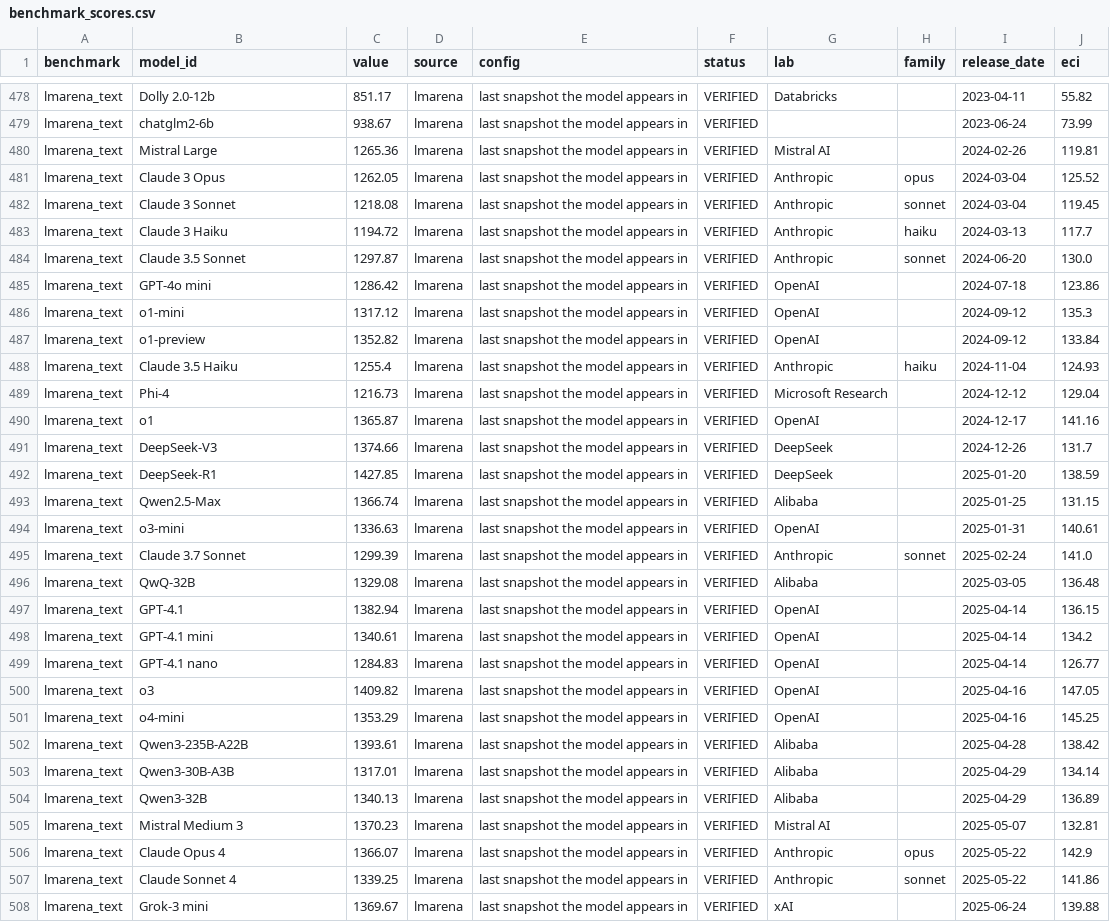
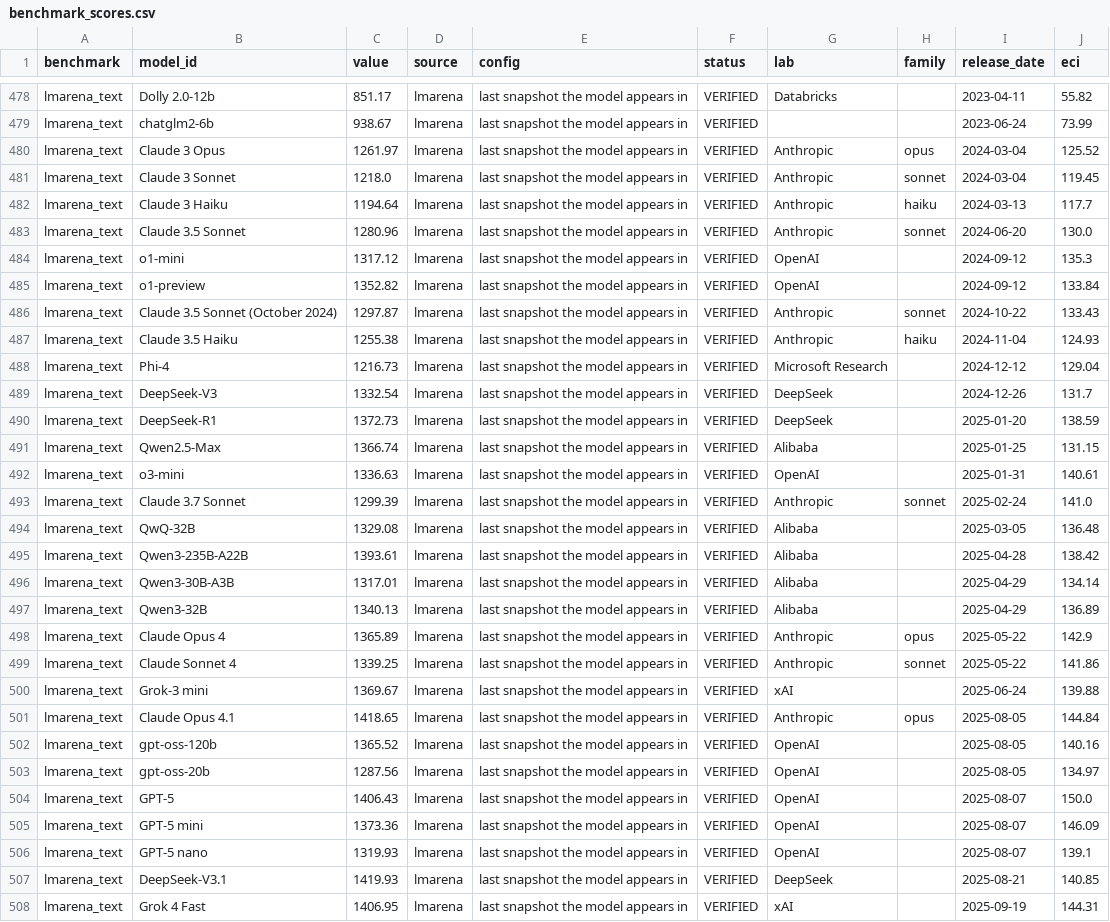
Before and after one commit to JacobBrooke95/Claude-Model-Guide, a CSV file: capability/data/benchmark_scores.csv, drawn as a sheet; only a part is shown, gaps mark what is left out; the shorter side is filled out with more unchanged rows; the diff covers the shown part only.

```diff
--- a/capability/data/benchmark_scores.csv
+++ b/capability/data/benchmark_scores.csv
@@ -479,15 +479,13 @@ lmarena_text,Dolly 2.0-12b,851.17,lmarena,last snapshot the model appears in,VER
 lmarena_text,chatglm2-6b,938.67,lmarena,last snapshot the model appears in,VERIFIED,,,2023-06-24,73.99
-lmarena_text,Mistral Large,1265.36,lmarena,last snapshot the model appears in,VERIFIED,Mistral AI,,2024-02-26,119.81
-lmarena_text,Claude 3 Opus,1262.05,lmarena,last snapshot the model appears in,VERIFIED,Anthropic,opus,2024-03-04,125.52
-lmarena_text,Claude 3 Sonnet,1218.08,lmarena,last snapshot the model appears in,VERIFIED,Anthropic,sonnet,2024-03-04,119.45
-lmarena_text,Claude 3 Haiku,1194.72,lmarena,last snapshot the model appears in,VERIFIED,Anthropic,haiku,2024-03-13,117.7
-lmarena_text,Claude 3.5 Sonnet,1297.87,lmarena,last snapshot the model appears in,VERIFIED,Anthropic,sonnet,2024-06-20,130.0
-lmarena_text,GPT-4o mini,1286.42,lmarena,last snapshot the model appears in,VERIFIED,OpenAI,,2024-07-18,123.86
+lmarena_text,Claude 3 Opus,1261.97,lmarena,last snapshot the model appears in,VERIFIED,Anthropic,opus,2024-03-04,125.52
+lmarena_text,Claude 3 Sonnet,1218.0,lmarena,last snapshot the model appears in,VERIFIED,Anthropic,sonnet,2024-03-04,119.45
+lmarena_text,Claude 3 Haiku,1194.64,lmarena,last snapshot the model appears in,VERIFIED,Anthropic,haiku,2024-03-13,117.7
+lmarena_text,Claude 3.5 Sonnet,1280.96,lmarena,last snapshot the model appears in,VERIFIED,Anthropic,sonnet,2024-06-20,130.0
 lmarena_text,o1-mini,1317.12,lmarena,last snapshot the model appears in,VERIFIED,OpenAI,,2024-09-12,135.3
 lmarena_text,o1-preview,1352.82,lmarena,last snapshot the model appears in,VERIFIED,OpenAI,,2024-09-12,133.84
-lmarena_text,Claude 3.5 Haiku,1255.4,lmarena,last snapshot the model appears in,VERIFIED,Anthropic,haiku,2024-11-04,124.93
+lmarena_text,Claude 3.5 Sonnet (October 2024),1297.87,lmarena,last snapshot the model appears in,VERIFIED,Anthropic,sonnet,2024-10-22,133.43
+lmarena_text,Claude 3.5 Haiku,1255.38,lmarena,last snapshot the model appears in,VERIFIED,Anthropic,haiku,2024-11-04,124.93
 lmarena_text,Phi-4,1216.73,lmarena,last snapshot the model appears in,VERIFIED,Microsoft Research,,2024-12-12,129.04
-lmarena_text,o1,1365.87,lmarena,last snapshot the model appears in,VERIFIED,OpenAI,,2024-12-17,141.16
-lmarena_text,DeepSeek-V3,1374.66,lmarena,last snapshot the model appears in,VERIFIED,DeepSeek,,2024-12-26,131.7
-lmarena_text,DeepSeek-R1,1427.85,lmarena,last snapshot the model appears in,VERIFIED,DeepSeek,,2025-01-20,138.59
+lmarena_text,DeepSeek-V3,1332.54,lmarena,last snapshot the model appears in,VERIFIED,DeepSeek,,2024-12-26,131.7
+lmarena_text,DeepSeek-R1,1372.73,lmarena,last snapshot the model appears in,VERIFIED,DeepSeek,,2025-01-20,138.59
 lmarena_text,Qwen2.5-Max,1366.74,lmarena,last snapshot the model appears in,VERIFIED,Alibaba,,2025-01-25,131.15
@@ -496,7 +494,2 @@ lmarena_text,Claude 3.7 Sonnet,1299.39,lmarena,last snapshot the model appears i
 lmarena_text,QwQ-32B,1329.08,lmarena,last snapshot the model appears in,VERIFIED,Alibaba,,2025-03-05,136.48
-lmarena_text,GPT-4.1,1382.94,lmarena,last snapshot the model appears in,VERIFIED,OpenAI,,2025-04-14,136.15
-lmarena_text,GPT-4.1 mini,1340.61,lmarena,last snapshot the model appears in,VERIFIED,OpenAI,,2025-04-14,134.2
-lmarena_text,GPT-4.1 nano,1284.83,lmarena,last snapshot the model appears in,VERIFIED,OpenAI,,2025-04-14,126.77
-lmarena_text,o3,1409.82,lmarena,last snapshot the model appears in,VERIFIED,OpenAI,,2025-04-16,147.05
-lmarena_text,o4-mini,1353.29,lmarena,last snapshot the model appears in,VERIFIED,OpenAI,,2025-04-16,145.25
 lmarena_text,Qwen3-235B-A22B,1393.61,lmarena,last snapshot the model appears in,VERIFIED,Alibaba,,2025-04-28,138.42
@@ -504,4 +497,3 @@ lmarena_text,Qwen3-30B-A3B,1317.01,lmarena,last snapshot the model appears in,VE
 lmarena_text,Qwen3-32B,1340.13,lmarena,last snapshot the model appears in,VERIFIED,Alibaba,,2025-04-29,136.89
-lmarena_text,Mistral Medium 3,1370.23,lmarena,last snapshot the model appears in,VERIFIED,Mistral AI,,2025-05-07,132.81
-lmarena_text,Claude Opus 4,1366.07,lmarena,last snapshot the model appears in,VERIFIED,Anthropic,opus,2025-05-22,142.9
+lmarena_text,Claude Opus 4,1365.89,lmarena,last snapshot the model appears in,VERIFIED,Anthropic,opus,2025-05-22,142.9
 lmarena_text,Claude Sonnet 4,1339.25,lmarena,last snapshot the model appears in,VERIFIED,Anthropic,sonnet,2025-05-22,141.86
```
Also changed, not shown: 2 removed rows and 2 edited cells elsewhere in this file, capability/data/benchmarks_meta.csv, 39 other files.
